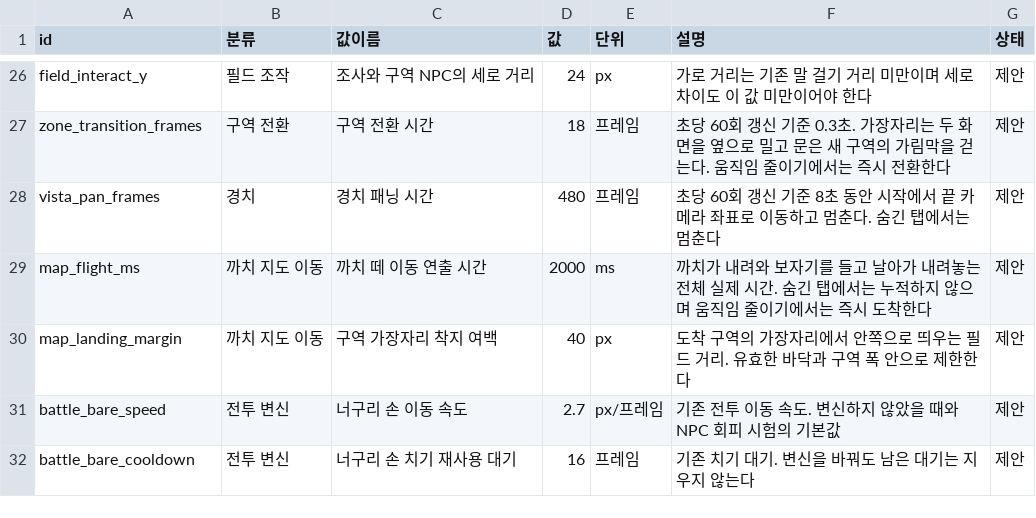
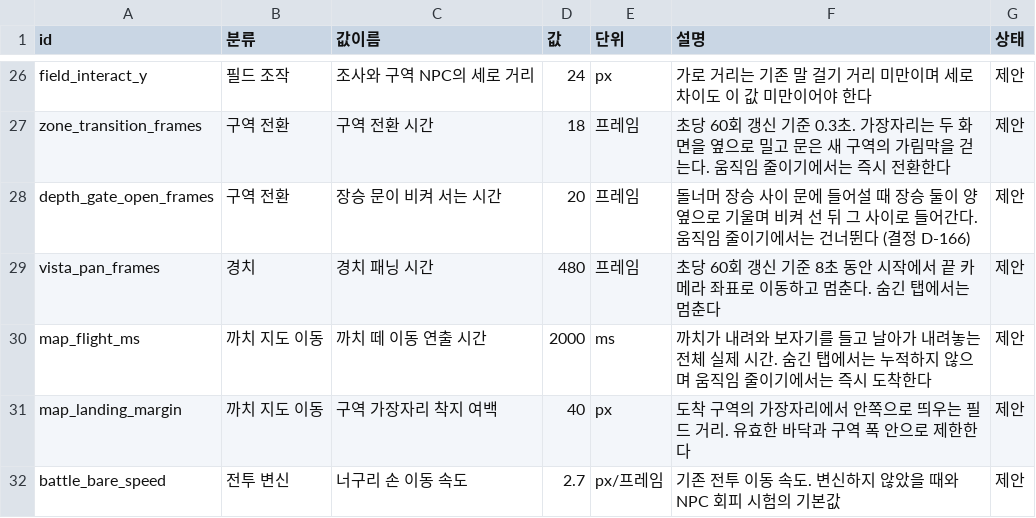
Before and after one commit to MATTTTJ/PACKOON, a CSV file: design/data/tuning.csv, drawn as a sheet; only a part is shown, gaps mark what is left out; the shorter side is filled out with more unchanged rows; the diff names each change by its address in the sheet, - before the commit and + after, or states it on an @@ line.

```diff
--- a/design/data/tuning.csv
+++ b/design/data/tuning.csv
+row 28: depth_gate_open_frames | 구역 전환 | 장승 문이 비켜 서는 시간 | 20 | 프레임 | 돌너머 장승 사이 문에 들어설 때 장승 둘이 양옆으로 기울며 비켜 선 뒤 그 사이로 들어간다. 움직임 줄이기에서는 건너뛴다 (결정 D-166) | 제안
```
Also changed, not shown: design/data/decisions.csv, 8 other files.
